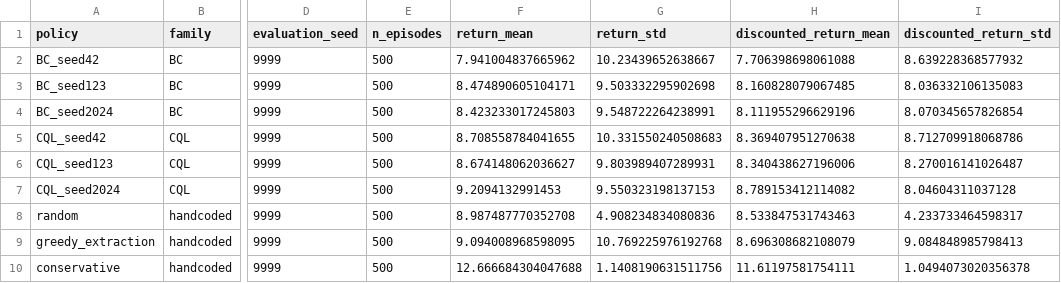
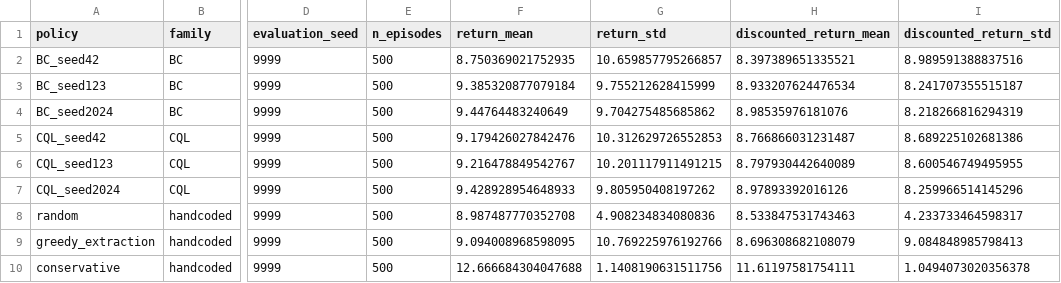
Before and after one commit to sonubiswal/offline-rl-groundwater-audit, a CSV file: reports/no_oracle/policy_comparison_summary.csv, drawn as a sheet; only a part is shown, gaps mark what is left out; the diff names each change by its address in the sheet, - before the commit and + after, or states it on an @@ line.

```diff
--- a/reports/no_oracle/policy_comparison_summary.csv
+++ b/reports/no_oracle/policy_comparison_summary.csv
-F2 (return_mean): 7.941004837665962
+F2 (return_mean): 8.750369021752935
-G2 (return_std): 10.23439652638667
+G2 (return_std): 10.659857795266857
-H2 (discounted_return_mean): 7.706398698061088
+H2 (discounted_return_mean): 8.397389651335521
-I2 (discounted_return_std): 8.639228368577932
+I2 (discounted_return_std): 8.989591388837516
-F3 (return_mean): 8.474890605104171
+F3 (return_mean): 9.385320877079184
-G3 (return_std): 9.503332295902698
+G3 (return_std): 9.755212628415999
-H3 (discounted_return_mean): 8.160828079067485
+H3 (discounted_return_mean): 8.933207624476534
-I3 (discounted_return_std): 8.036332106135083
+I3 (discounted_return_std): 8.241707355515187
-F4 (return_mean): 8.423233017245803
+F4 (return_mean): 9.44764483240649
-G4 (return_std): 9.548722264238991
+G4 (return_std): 9.704275485685862
-H4 (discounted_return_mean): 8.111955296629196
+H4 (discounted_return_mean): 8.98535976181076
-I4 (discounted_return_std): 8.070345657826854
+I4 (discounted_return_std): 8.218266816294319
-F5 (return_mean): 8.708558784041655
+F5 (return_mean): 9.179426027842476
-G5 (return_std): 10.331550240508683
+G5 (return_std): 10.312629726552853
-H5 (discounted_return_mean): 8.369407951270638
+H5 (discounted_return_mean): 8.766866031231487
-I5 (discounted_return_std): 8.712709918068786
+I5 (discounted_return_std): 8.689225102681386
-F6 (return_mean): 8.674148062036627
+F6 (return_mean): 9.216478849542767
-G6 (return_std): 9.803989407289931
+G6 (return_std): 10.201117911491215
-H6 (discounted_return_mean): 8.340438627196006
+H6 (discounted_return_mean): 8.797930442640089
-I6 (discounted_return_std): 8.270016141026487
+I6 (discounted_return_std): 8.600546749495955
-F7 (return_mean): 9.2094132991453
+F7 (return_mean): 9.428928954648933
-G7 (return_std): 9.550323198137153
+G7 (return_std): 9.805950408197262
-H7 (discounted_return_mean): 8.789153412114082
+H7 (discounted_return_mean): 8.97893392016126
-I7 (discounted_return_std): 8.04604311037128
+I7 (discounted_return_std): 8.259966514145296
-G9 (return_std): 10.769225976192768
+G9 (return_std): 10.769225976192766
```
Also changed, not shown: reports/epsilon/policy_comparison_summary.csv, reports/no_oracle_alpha1/policy_comparison_summary.csv, 26 other files.
